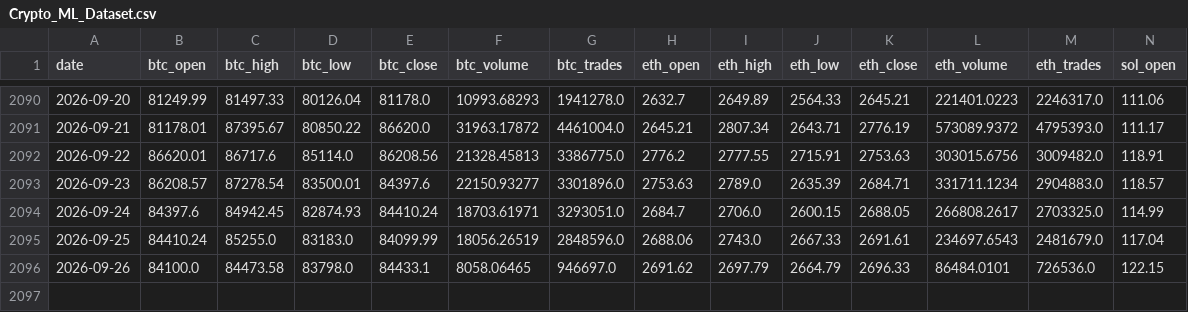
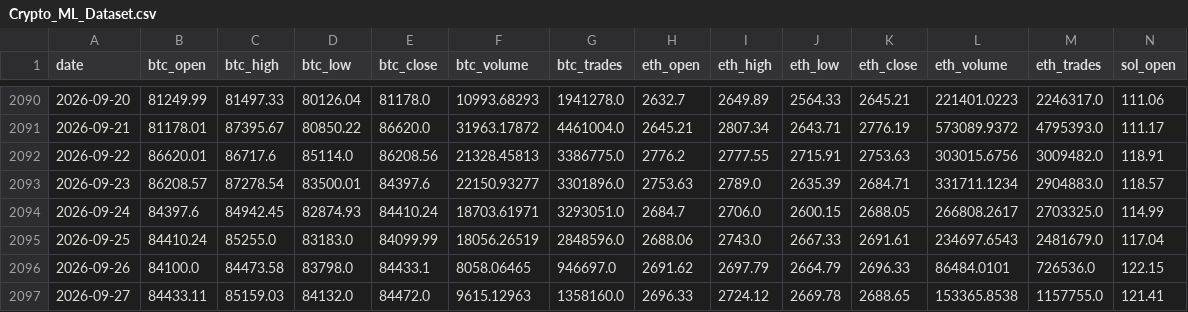
Before and after one commit to shannonj06/crypto-ml-platform, a CSV file: Database/Crypto_ML_Dataset.csv, drawn as a sheet; only a part is shown, gaps mark what is left out; rows hold the shown columns only; the diff names each change by its address in the sheet, - before the commit and + after, or states it on an @@ line.

```diff
--- a/Database/Crypto_ML_Dataset.csv
+++ b/Database/Crypto_ML_Dataset.csv
+row 2097: 2026-09-27 | 84433.11 | 85159.03 | 84132.0 | 84472.0 | 9615.12963 | 1358160.0 | 2696.33 | 2724.12 | 2669.78 | 2688.65 | 153365.8538 | 1157755.0 | 121.41
```
